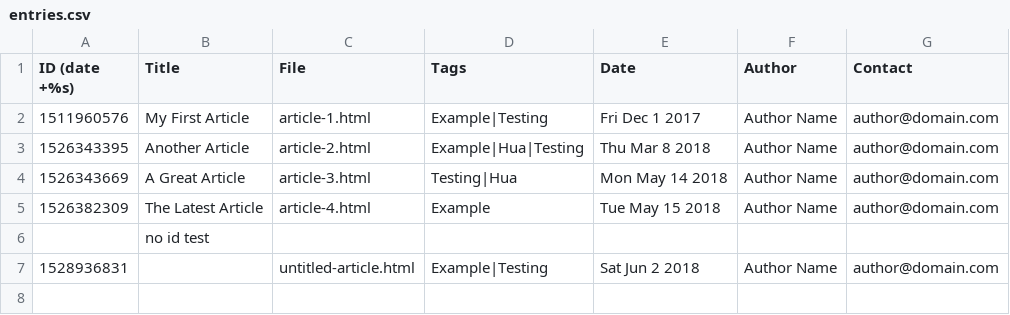
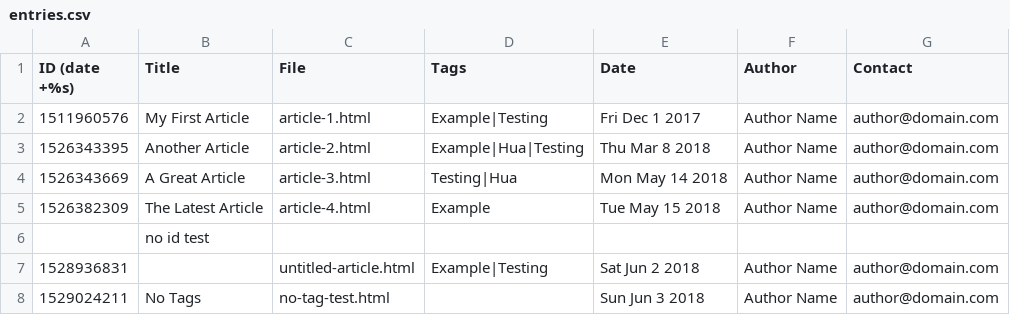
Before and after one commit to JustRightJeff/hua, a CSV file: example/content/entries.csv, drawn as a sheet.

Commit message:
Added entry and test file for no tags.

```diff
--- a/example/content/entries.csv
+++ b/example/content/entries.csv
@@ -7 +7,2 @@ ID (date +%s),Title,File,Tags,Date,Author,Contact
 1528936831,,untitled-article.html,Example|Testing,Sat Jun 2 2018,Author Name,author@domain.com
+1529024211,No Tags,no-tag-test.html,,Sun Jun 3 2018,Author Name,author@domain.com
```
Also changed, not shown: 3 other files.
